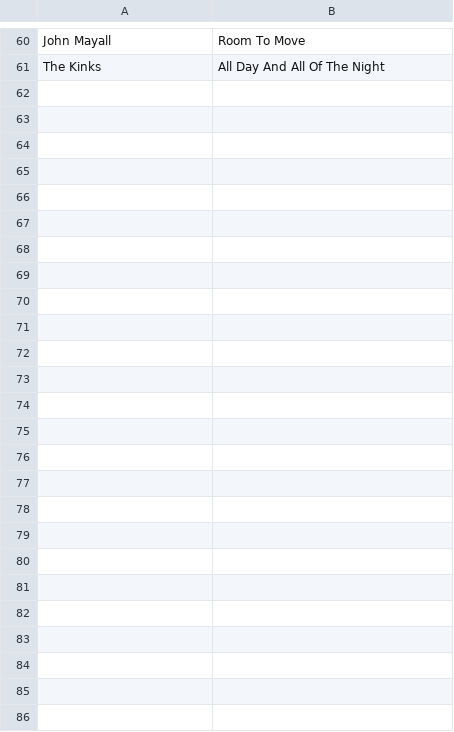
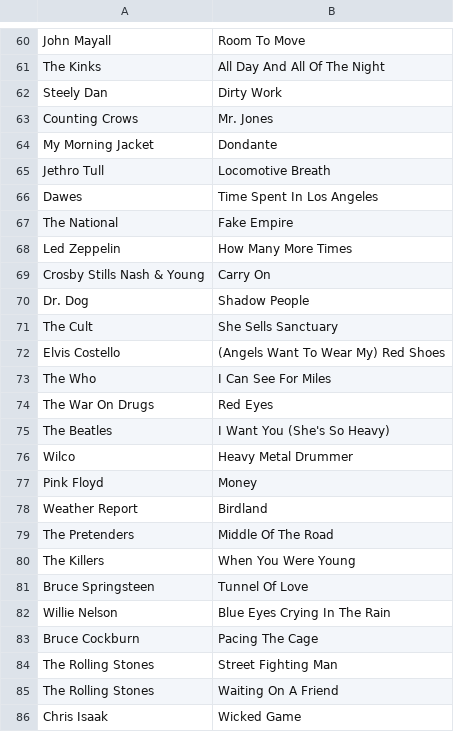
Before and after one commit to asudell/a2z, a CSV file: data/XPN2020_and_885Best.csv, drawn as a sheet; only a part is shown, gaps mark what is left out; the diff names each change by its address in the sheet, - before the commit and + after, or states it on an @@ line.

Commit message:
Rerun with this morning's data

```diff
--- a/data/XPN2020_and_885Best.csv
+++ b/data/XPN2020_and_885Best.csv
+row 62: Steely Dan | Dirty Work
+row 63: Counting Crows | Mr. Jones
+row 64: My Morning Jacket | Dondante
+row 65: Jethro Tull | Locomotive Breath
+row 66: Dawes | Time Spent In Los Angeles
+row 67: The National | Fake Empire
+row 68: Led Zeppelin | How Many More Times
+row 69: Crosby Stills Nash & Young | Carry On
+row 70: Dr. Dog | Shadow People
+row 71: The Cult | She Sells Sanctuary
+row 72: Elvis Costello | (Angels Want To Wear My) Red Shoes
+row 73: The Who | I Can See For Miles
+row 74: The War On Drugs | Red Eyes
+row 75: The Beatles | I Want You (She's So Heavy)
+row 76: Wilco | Heavy Metal Drummer
+row 77: Pink Floyd | Money
+row 78: Weather Report | Birdland
+row 79: The Pretenders | Middle Of The Road
+row 80: The Killers | When You Were Young
+row 81: Bruce Springsteen | Tunnel Of Love
+row 82: Willie Nelson | Blue Eyes Crying In The Rain
+row 83: Bruce Cockburn | Pacing The Cage
+row 84: The Rolling Stones | Street Fighting Man
+row 85: The Rolling Stones | Waiting On A Friend
+row 86: Chris Isaak | Wicked Game
```
Also changed, not shown: 1 other file.
